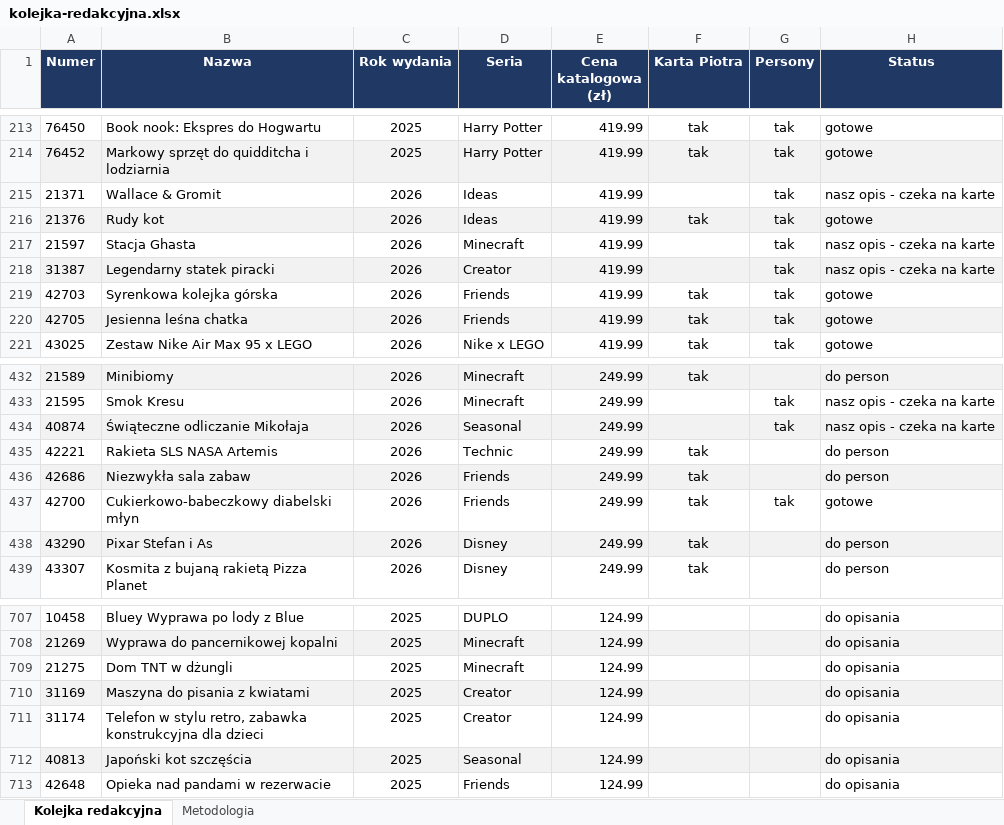
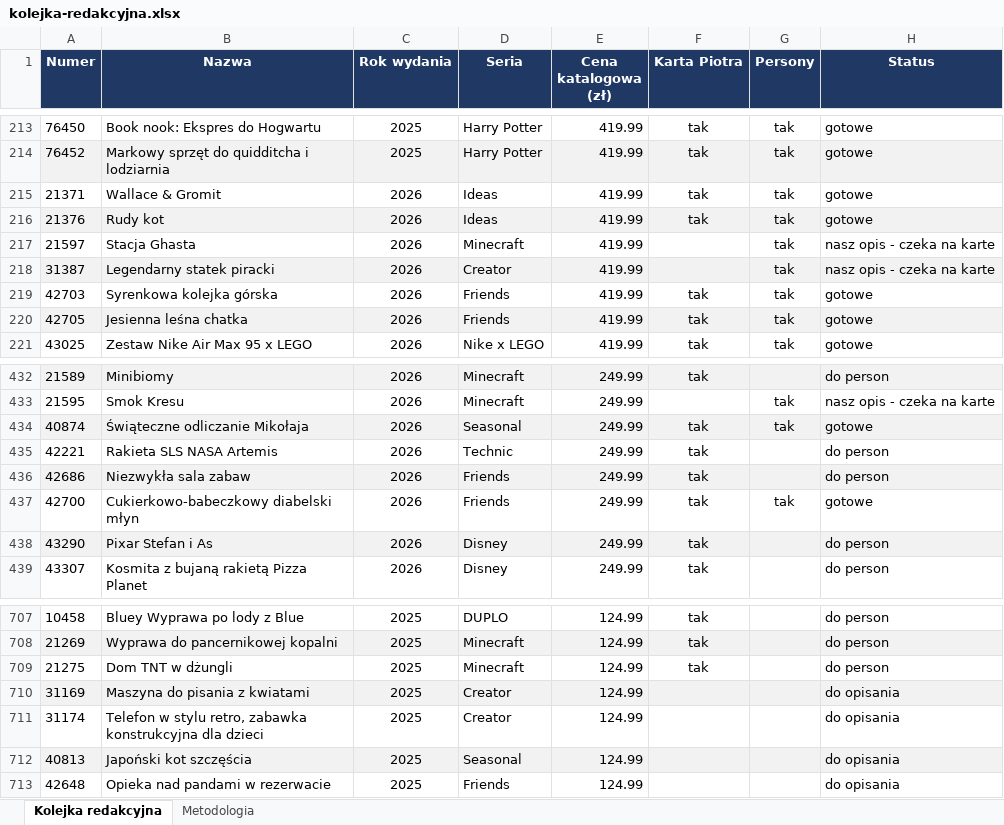
Before and after one commit to MarekDOLEW/blogoklockach, an Excel workbook: materialy/kolejka-redakcyjna.xlsx, sheet Kolejka redakcyjna, drawn as a sheet; only a part is shown, gaps mark what is left out; values as stored, in another font and other column widths than the file's, no borders; the diff covers the shown part only; the diff names each change by its address in the sheet, - before the commit and + after, or states it on an @@ line.

```diff
--- a/materialy/kolejka-redakcyjna.xlsx (sheet Kolejka redakcyjna)
+++ b/materialy/kolejka-redakcyjna.xlsx (sheet Kolejka redakcyjna)
-F215 (Karta Piotra): (empty)
+F215 (Karta Piotra): tak
-H215 (Status): nasz opis - czeka na karte
+H215 (Status): gotowe
-F434 (Karta Piotra): (empty)
+F434 (Karta Piotra): tak
-H434 (Status): nasz opis - czeka na karte
+H434 (Status): gotowe
-F707:F709 (Karta Piotra): (empty)
+F707:F709 (Karta Piotra): tak
-H707:H709 (Status): do opisania
+H707:H709 (Status): do person
```
Also changed, not shown: 54 edited cells elsewhere in this sheet, sheet Metodologia, 2 other files.
